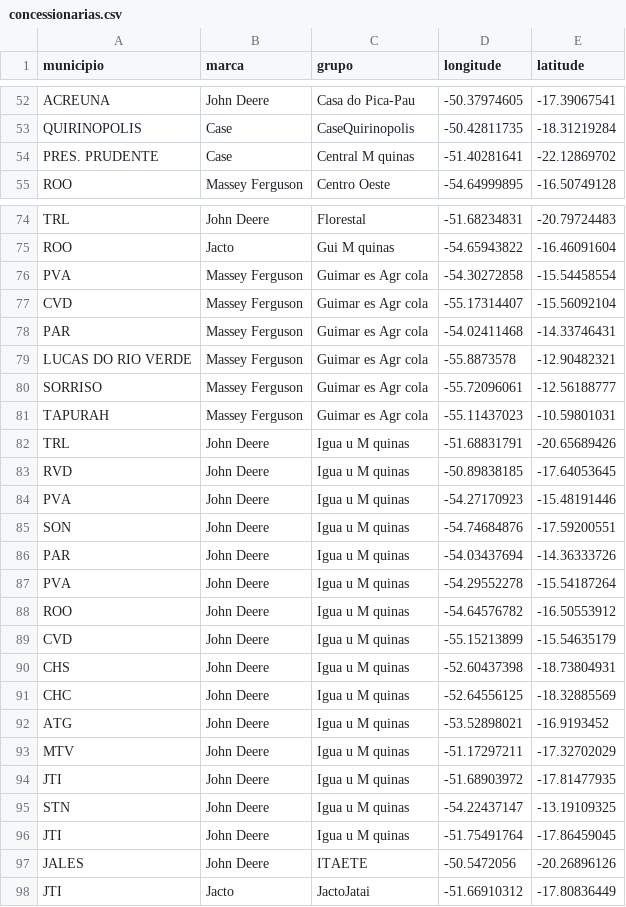
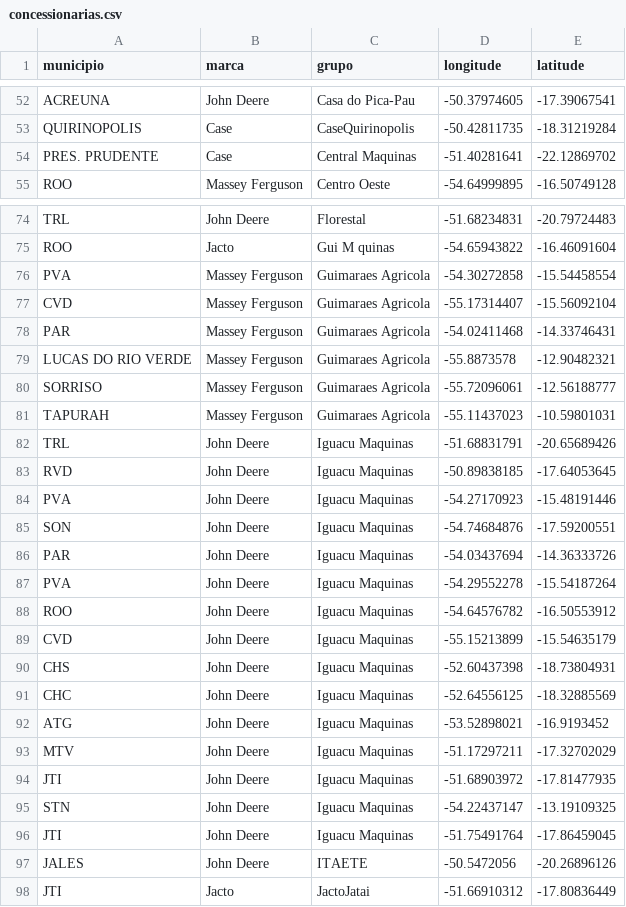
Before and after one commit to andremanzano/maps_concessionary, a CSV file: concessionarias.csv, drawn as a sheet; only a part is shown, gaps mark what is left out; the diff covers the shown part only.

Commit message:
Add files via upload

```diff
--- a/concessionarias.csv
+++ b/concessionarias.csv
@@ -53,3 +53,3 @@ ACREUNA,John Deere,Casa do Pica-Pau,-50.37974605,-17.39067541
 QUIRINOPOLIS,Case,CaseQuirinopolis,-50.42811735,-18.31219284
-PRES. PRUDENTE,Case,Central M quinas,-51.40281641,-22.12869702
+PRES. PRUDENTE,Case,Central Maquinas,-51.40281641,-22.12869702
 ROO,Massey Ferguson,Centro Oeste,-54.64999895,-16.50749128
@@ -75,23 +75,23 @@ TRL,John Deere,Florestal,-51.68234831,-20.79724483
 ROO,Jacto,Gui M quinas,-54.65943822,-16.46091604
-PVA,Massey Ferguson,Guimar es Agr cola,-54.30272858,-15.54458554
-CVD,Massey Ferguson,Guimar es Agr cola,-55.17314407,-15.56092104
-PAR,Massey Ferguson,Guimar es Agr cola,-54.02411468,-14.33746431
-LUCAS DO RIO VERDE,Massey Ferguson,Guimar es Agr cola,-55.8873578,-12.90482321
-SORRISO,Massey Ferguson,Guimar es Agr cola,-55.72096061,-12.56188777
-TAPURAH,Massey Ferguson,Guimar es Agr cola,-55.11437023,-10.59801031
-TRL,John Deere,Igua u M quinas,-51.68831791,-20.65689426
-RVD,John Deere,Igua u M quinas,-50.89838185,-17.64053645
-PVA,John Deere,Igua u M quinas,-54.27170923,-15.48191446
-SON,John Deere,Igua u M quinas,-54.74684876,-17.59200551
-PAR,John Deere,Igua u M quinas,-54.03437694,-14.36333726
-PVA,John Deere,Igua u M quinas,-54.29552278,-15.54187264
-ROO,John Deere,Igua u M quinas,-54.64576782,-16.50553912
-CVD,John Deere,Igua u M quinas,-55.15213899,-15.54635179
-CHS,John Deere,Igua u M quinas,-52.60437398,-18.73804931
-CHC,John Deere,Igua u M quinas,-52.64556125,-18.32885569
-ATG,John Deere,Igua u M quinas,-53.52898021,-16.9193452
-MTV,John Deere,Igua u M quinas,-51.17297211,-17.32702029
-JTI,John Deere,Igua u M quinas,-51.68903972,-17.81477935
-STN,John Deere,Igua u M quinas,-54.22437147,-13.19109325
-JTI ,John Deere,Igua u M quinas,-51.75491764,-17.86459045
+PVA,Massey Ferguson,Guimaraes Agricola,-54.30272858,-15.54458554
+CVD,Massey Ferguson,Guimaraes Agricola,-55.17314407,-15.56092104
+PAR,Massey Ferguson,Guimaraes Agricola,-54.02411468,-14.33746431
+LUCAS DO RIO VERDE,Massey Ferguson,Guimaraes Agricola,-55.8873578,-12.90482321
+SORRISO,Massey Ferguson,Guimaraes Agricola,-55.72096061,-12.56188777
+TAPURAH,Massey Ferguson,Guimaraes Agricola,-55.11437023,-10.59801031
+TRL,John Deere,Iguacu Maquinas,-51.68831791,-20.65689426
+RVD,John Deere,Iguacu Maquinas,-50.89838185,-17.64053645
+PVA,John Deere,Iguacu Maquinas,-54.27170923,-15.48191446
+SON,John Deere,Iguacu Maquinas,-54.74684876,-17.59200551
+PAR,John Deere,Iguacu Maquinas,-54.03437694,-14.36333726
+PVA,John Deere,Iguacu Maquinas,-54.29552278,-15.54187264
+ROO,John Deere,Iguacu Maquinas,-54.64576782,-16.50553912
+CVD,John Deere,Iguacu Maquinas,-55.15213899,-15.54635179
+CHS,John Deere,Iguacu Maquinas,-52.60437398,-18.73804931
+CHC,John Deere,Iguacu Maquinas,-52.64556125,-18.32885569
+ATG,John Deere,Iguacu Maquinas,-53.52898021,-16.9193452
+MTV,John Deere,Iguacu Maquinas,-51.17297211,-17.32702029
+JTI,John Deere,Iguacu Maquinas,-51.68903972,-17.81477935
+STN,John Deere,Iguacu Maquinas,-54.22437147,-13.19109325
+JTI ,John Deere,Iguacu Maquinas,-51.75491764,-17.86459045
 JALES,John Deere,ITAETE,-50.5472056,-20.26896126
```
Also changed, not shown: 13 edited cells elsewhere in this file.
